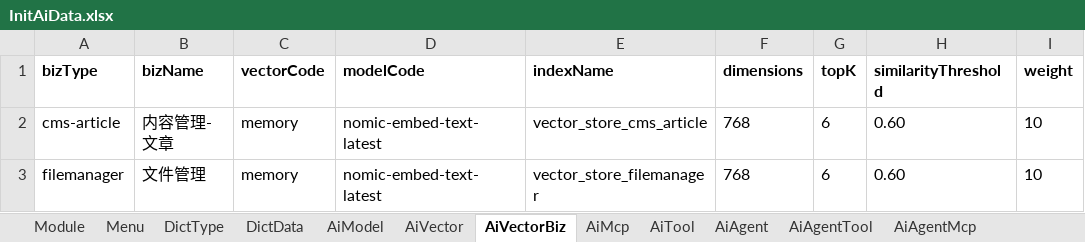
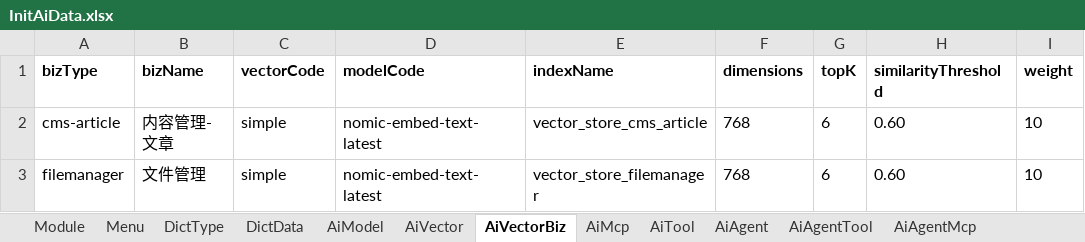
Before and after one commit to thinkgem/jeesite, an Excel workbook: modules/ai/ai-core/src/main/java/com/jeesite/modules/ai/db/InitAiData.xlsx, sheet AiVectorBiz, drawn as a sheet; only a part is shown; values as stored, in another font and other column widths than the file's, no borders; the diff names each change by its address in the sheet, - before the commit and + after, or states it on an @@ line.

```diff
--- a/modules/ai/ai-core/src/main/java/com/jeesite/modules/ai/db/InitAiData.xlsx (sheet AiVectorBiz)
+++ b/modules/ai/ai-core/src/main/java/com/jeesite/modules/ai/db/InitAiData.xlsx (sheet AiVectorBiz)
-C2:C3 (vectorCode): memory
+C2:C3 (vectorCode): simple
```
Also changed, not shown: sheet AiModel, sheet DictData, sheet AiVector, modules/cms/src/main/java/com/jeesite/modules/cms/db/InitCmsData.xlsx.
